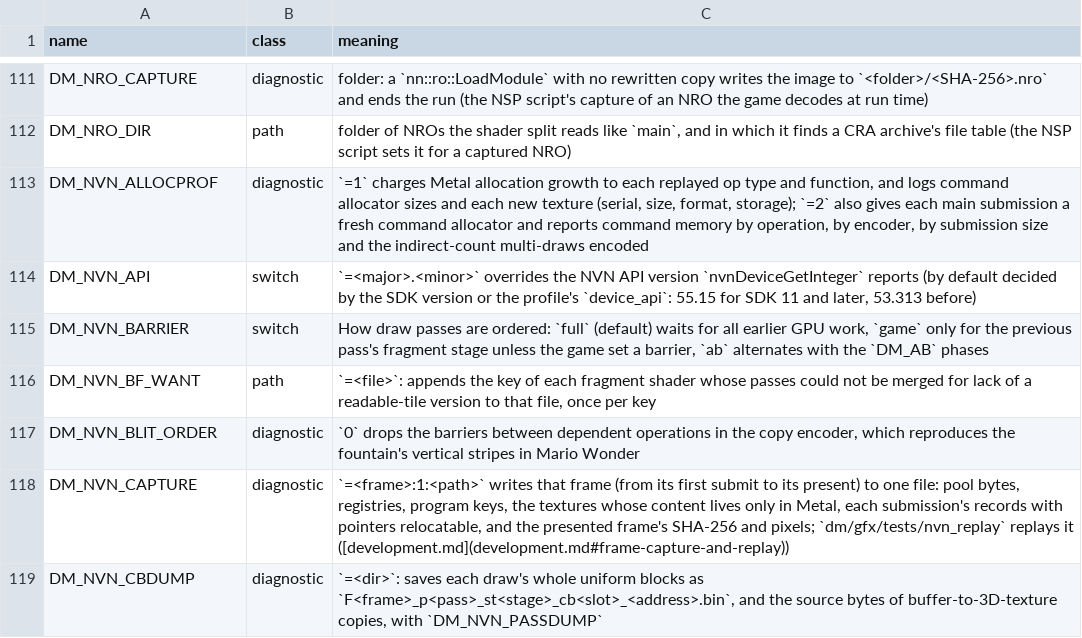
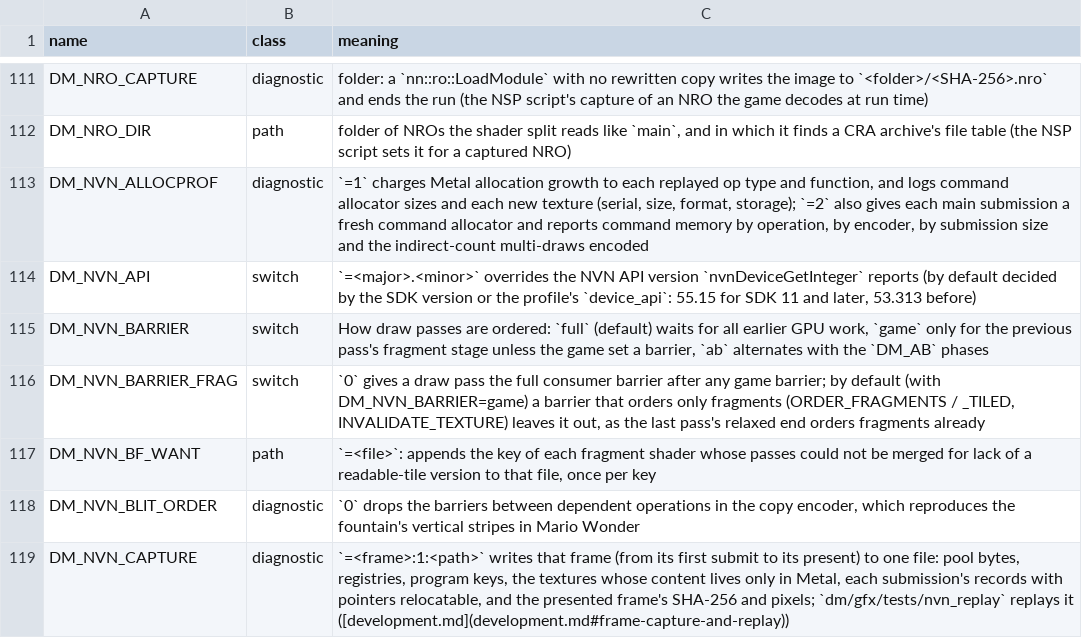
Before and after one commit to thomasruegsegger/nxnative, a TSV file: docs/env_switches.tsv, drawn as a sheet; only a part is shown, gaps mark what is left out; the shorter side is filled out with more unchanged rows; the diff names each change by its address in the sheet, - before the commit and + after, or states it on an @@ line.

```diff
--- a/docs/env_switches.tsv
+++ b/docs/env_switches.tsv
+row 116: DM_NVN_BARRIER_FRAG | switch | `0` gives a draw pass the full consumer barrier after any game barrier; by default (with DM_NVN_BARRIER=game) a barrier that orders only fragments (ORDER_FRAGMENTS / _TILED, INVALIDATE_TEXTURE) leaves it out, as the last pass's relaxed end orders fragments already
```
Also changed, not shown: 2 other files.
